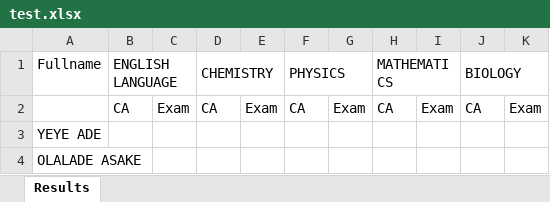
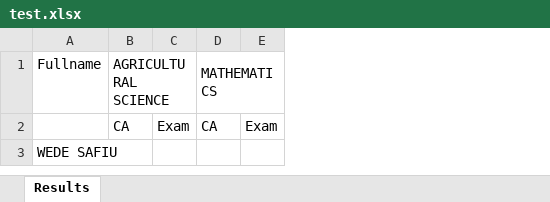
Before and after one commit to waheedianho/result-management-system, an Excel workbook: test.xlsx, sheet Results, drawn as a sheet; values as stored, in another font and other column widths than the file's, no borders; the diff names each change by its address in the sheet, - before the commit and + after, or states it on an @@ line.

```diff
--- a/test.xlsx (sheet Results)
+++ b/test.xlsx (sheet Results)
-column D, rows 1-2: CHEMISTRY | CA
-column E, row 2: Exam
-column F, rows 1-2: PHYSICS | CA
-column G, row 2: Exam
-column J, rows 1-2: BIOLOGY | CA
-column K, row 2: Exam
-B1: ENGLISH LANGUAGE
+B1: AGRICULTURAL SCIENCE
-A3: YEYE ADE
+A3: WEDE SAFIU
-row 4: OLALADE ASAKE
```
Also changed, not shown: 45 other files.
